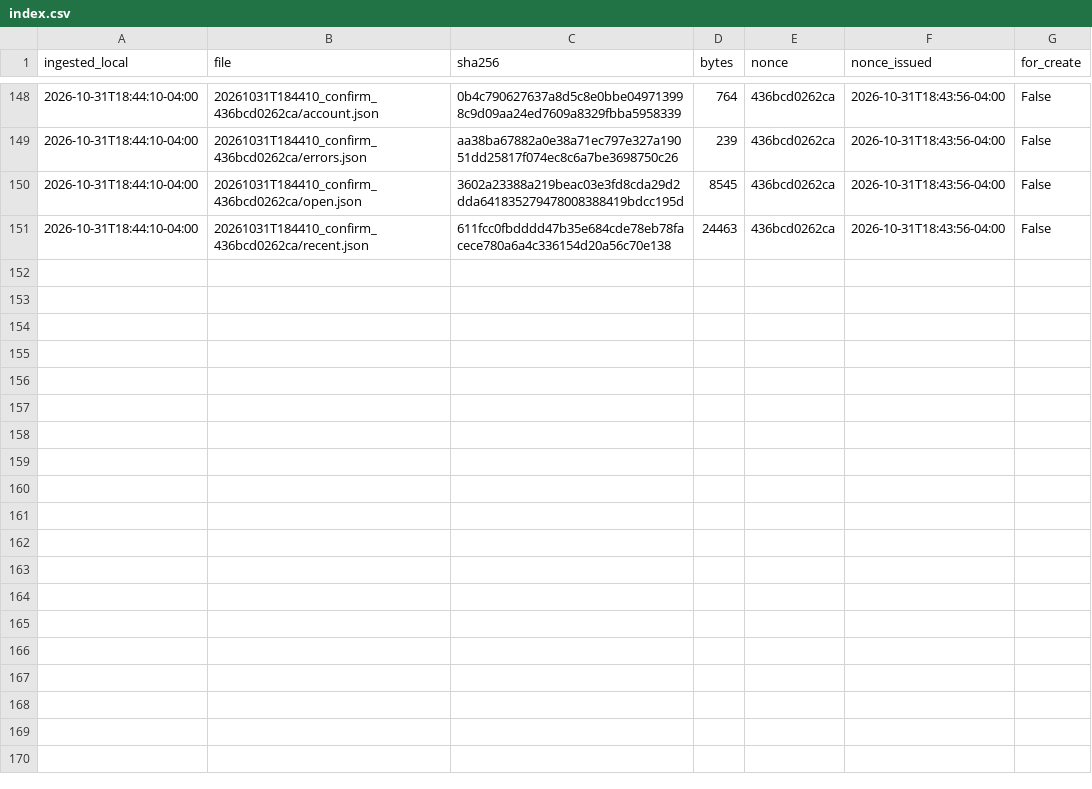
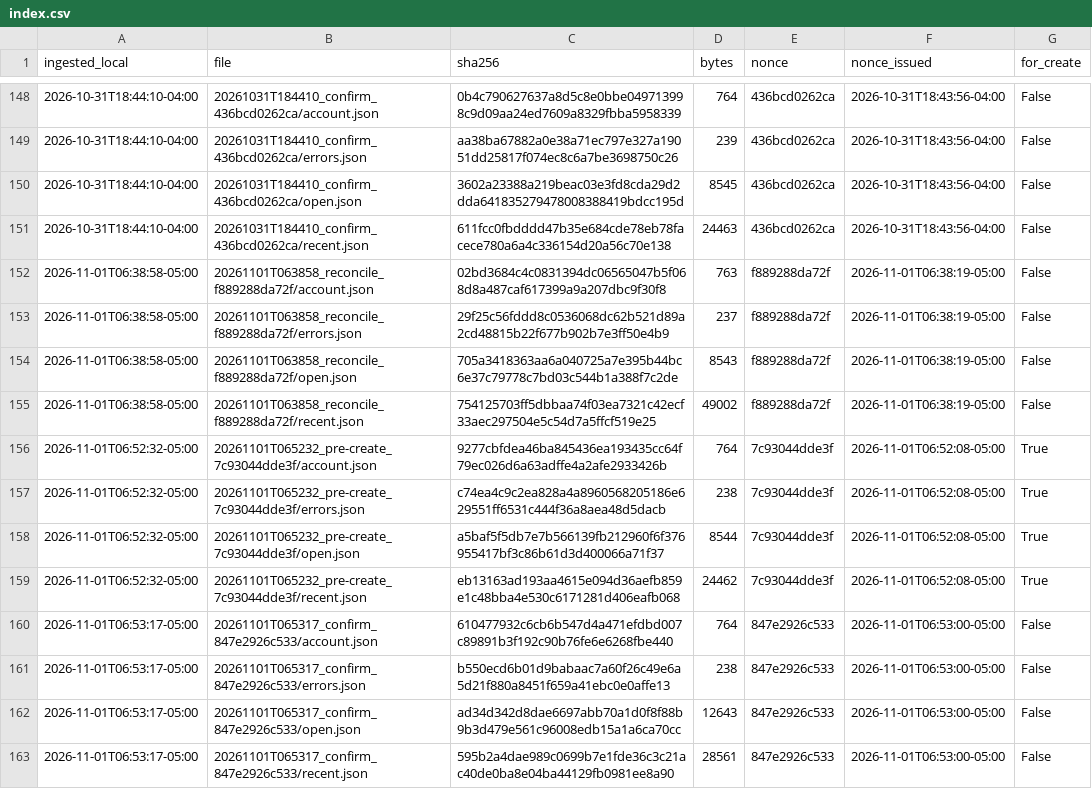
Before and after one commit to eduardomora041092-niolab/curiolab-studio-30, a CSV file: evidence/buffer/index.csv, drawn as a sheet; only a part is shown, gaps mark what is left out.

```diff
--- a/evidence/buffer/index.csv
+++ b/evidence/buffer/index.csv
@@ -151 +151,13 @@ ingested_local,file,sha256,bytes,nonce,nonce_issued,for_create
 2026-10-31T18:44:10-04:00,20261031T184410_confirm_436bcd0262ca/recent.json,611fcc0fbdddd47b35e684cde78eb78facece780a6a4c336154d20a56c70e138,24463,436bcd0262ca,2026-10-31T18:43:56-04:00,False
+2026-11-01T06:38:58-05:00,20261101T063858_reconcile_f889288da72f/account.json,02bd3684c4c0831394dc06565047b5f068d8a487caf617399a9a207dbc9f30f8,763,f889288da72f,2026-11-01T06:38:19-05:00,False
+2026-11-01T06:38:58-05:00,20261101T063858_reconcile_f889288da72f/errors.json,29f25c56fddd8c0536068dc62b521d89a2cd48815b22f677b902b7e3ff50e4b9,237,f889288da72f,2026-11-01T06:38:19-05:00,False
+2026-11-01T06:38:58-05:00,20261101T063858_reconcile_f889288da72f/open.json,705a3418363aa6a040725a7e395b44bc6e37c79778c7bd03c544b1a388f7c2de,8543,f889288da72f,2026-11-01T06:38:19-05:00,False
+2026-11-01T06:38:58-05:00,20261101T063858_reconcile_f889288da72f/recent.json,754125703ff5dbbaa74f03ea7321c42ecf33aec297504e5c54d7a5ffcf519e25,49002,f889288da72f,2026-11-01T06:38:19-05:00,False
+2026-11-01T06:52:32-05:00,20261101T065232_pre-create_7c93044dde3f/account.json,9277cbfdea46ba845436ea193435cc64f79ec026d6a63adffe4a2afe2933426b,764,7c93044dde3f,2026-11-01T06:52:08-05:00,True
+2026-11-01T06:52:32-05:00,20261101T065232_pre-create_7c93044dde3f/errors.json,c74ea4c9c2ea828a4a8960568205186e629551ff6531c444f36a8aea48d5dacb,238,7c93044dde3f,2026-11-01T06:52:08-05:00,True
+2026-11-01T06:52:32-05:00,20261101T065232_pre-create_7c93044dde3f/open.json,a5baf5f5db7e7b566139fb212960f6f376955417bf3c86b61d3d400066a71f37,8544,7c93044dde3f,2026-11-01T06:52:08-05:00,True
+2026-11-01T06:52:32-05:00,20261101T065232_pre-create_7c93044dde3f/recent.json,eb13163ad193aa4615e094d36aefb859e1c48bba4e530c6171281d406eafb068,24462,7c93044dde3f,2026-11-01T06:52:08-05:00,True
+2026-11-01T06:53:17-05:00,20261101T065317_confirm_847e2926c533/account.json,610477932c6cb6b547d4a471efdbd007c89891b3f192c90b76fe6e6268fbe440,764,847e2926c533,2026-11-01T06:53:00-05:00,False
+2026-11-01T06:53:17-05:00,20261101T065317_confirm_847e2926c533/errors.json,b550ecd6b01d9babaac7a60f26c49e6a5d21f880a8451f659a41ebc0e0affe13,238,847e2926c533,2026-11-01T06:53:00-05:00,False
+2026-11-01T06:53:17-05:00,20261101T065317_confirm_847e2926c533/open.json,ad34d342d8dae6697abb70a1d0f8f88b9b3d479e561c96008edb15a1a6ca70cc,12643,847e2926c533,2026-11-01T06:53:00-05:00,False
+2026-11-01T06:53:17-05:00,20261101T065317_confirm_847e2926c533/recent.json,595b2a4dae989c0699b7e1fde36c3c21ac40de0ba8e04ba44129fb0981ee8a90,28561,847e2926c533,2026-11-01T06:53:00-05:00,False
```
Also changed, not shown: calendar/CurioLab_calendario_90.csv, logs/queue_log.csv, 43 other files.
